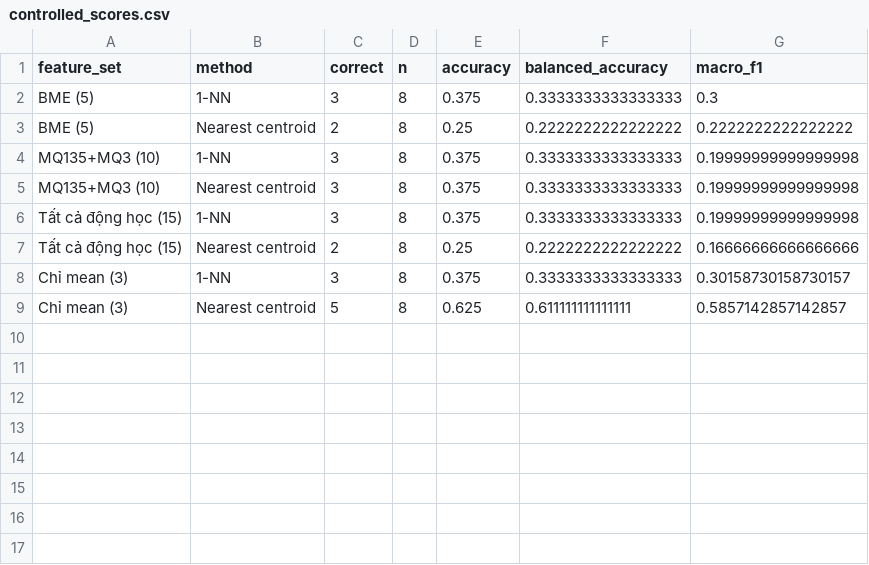
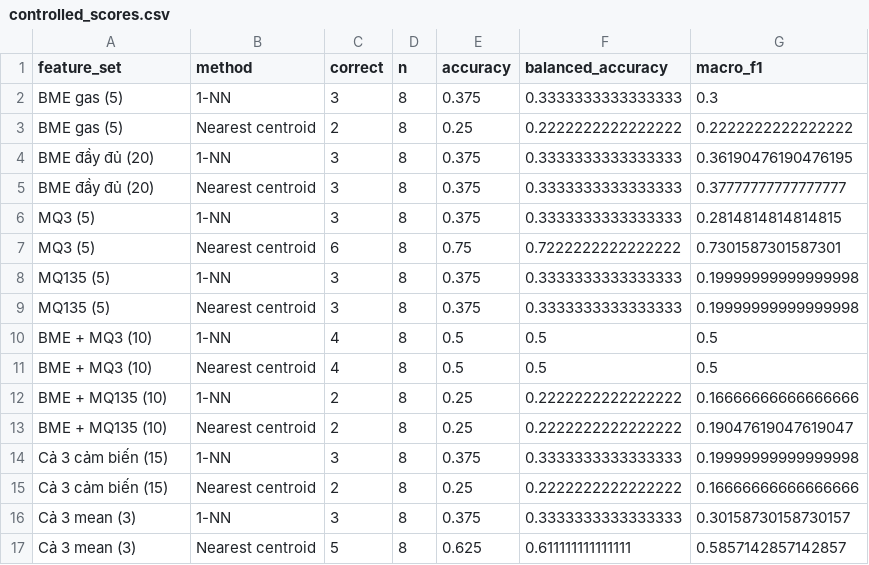
Before and after one commit to Phucluu2809/PBL6, a CSV file: data/chua_co_loc_khi_van_3_c/report_outputs/tables/controlled_scores.csv, drawn as a sheet.

```diff
--- a/data/chua_co_loc_khi_van_3_c/report_outputs/tables/controlled_scores.csv
+++ b/data/chua_co_loc_khi_van_3_c/report_outputs/tables/controlled_scores.csv
@@ -1,9 +1,17 @@
 feature_set,method,correct,n,accuracy,balanced_accuracy,macro_f1
-BME (5),1-NN,3,8,0.375,0.3333333333333333,0.3
-BME (5),Nearest centroid,2,8,0.25,0.2222222222222222,0.2222222222222222
-MQ135+MQ3 (10),1-NN,3,8,0.375,0.3333333333333333,0.19999999999999998
-MQ135+MQ3 (10),Nearest centroid,3,8,0.375,0.3333333333333333,0.19999999999999998
-Tất cả động học (15),1-NN,3,8,0.375,0.3333333333333333,0.19999999999999998
-Tất cả động học (15),Nearest centroid,2,8,0.25,0.2222222222222222,0.16666666666666666
-Chỉ mean (3),1-NN,3,8,0.375,0.3333333333333333,0.30158730158730157
-Chỉ mean (3),Nearest centroid,5,8,0.625,0.611111111111111,0.5857142857142857
+BME gas (5),1-NN,3,8,0.375,0.3333333333333333,0.3
+BME gas (5),Nearest centroid,2,8,0.25,0.2222222222222222,0.2222222222222222
+BME đầy đủ (20),1-NN,3,8,0.375,0.3333333333333333,0.36190476190476195
+BME đầy đủ (20),Nearest centroid,3,8,0.375,0.3333333333333333,0.37777777777777777
+MQ3 (5),1-NN,3,8,0.375,0.3333333333333333,0.2814814814814815
+MQ3 (5),Nearest centroid,6,8,0.75,0.7222222222222222,0.7301587301587301
+MQ135 (5),1-NN,3,8,0.375,0.3333333333333333,0.19999999999999998
+MQ135 (5),Nearest centroid,3,8,0.375,0.3333333333333333,0.19999999999999998
+BME + MQ3 (10),1-NN,4,8,0.5,0.5,0.5
+BME + MQ3 (10),Nearest centroid,4,8,0.5,0.5,0.5
+BME + MQ135 (10),1-NN,2,8,0.25,0.2222222222222222,0.16666666666666666
+BME + MQ135 (10),Nearest centroid,2,8,0.25,0.2222222222222222,0.19047619047619047
+Cả 3 cảm biến (15),1-NN,3,8,0.375,0.3333333333333333,0.19999999999999998
+Cả 3 cảm biến (15),Nearest centroid,2,8,0.25,0.2222222222222222,0.16666666666666666
+Cả 3 mean (3),1-NN,3,8,0.375,0.3333333333333333,0.30158730158730157
+Cả 3 mean (3),Nearest centroid,5,8,0.625,0.611111111111111,0.5857142857142857
```
Also changed, not shown: data/chua_co_loc_khi_van_3_c/report_outputs/tables/controlled_subset.csv, 24 other files.
